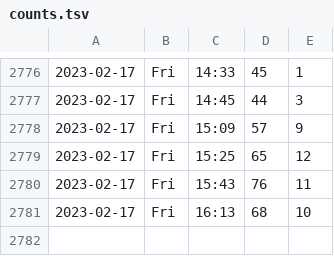
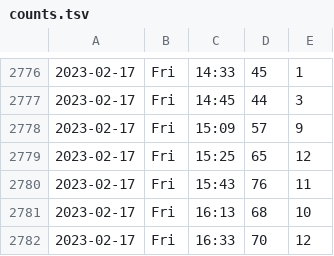
Before and after one commit to liao961120/ntu-gym, a TSV file: counts.tsv, drawn as a sheet; only a part is shown, gaps mark what is left out.

Commit message:
deploy: 16409c0765d16f9f76aa0b2a42c5bcc6c1979621

```diff
--- a/counts.tsv
+++ b/counts.tsv
@@ -2781 +2781,2 @@
 2023-02-17	Fri	16:13	68	10
+2023-02-17	Fri	16:33	70	12
```
